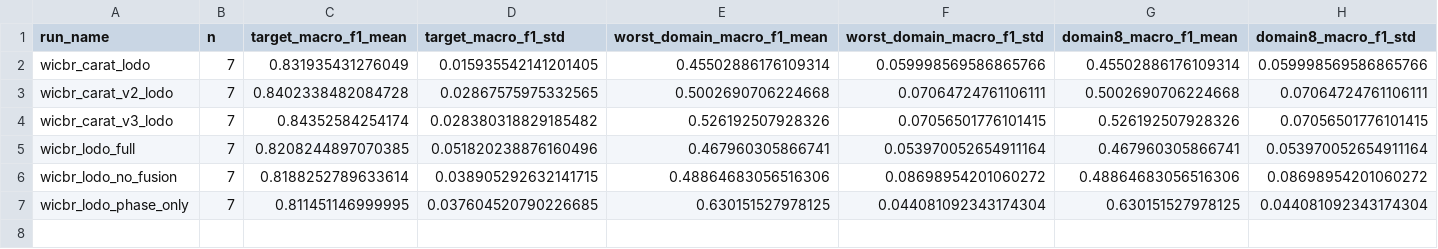
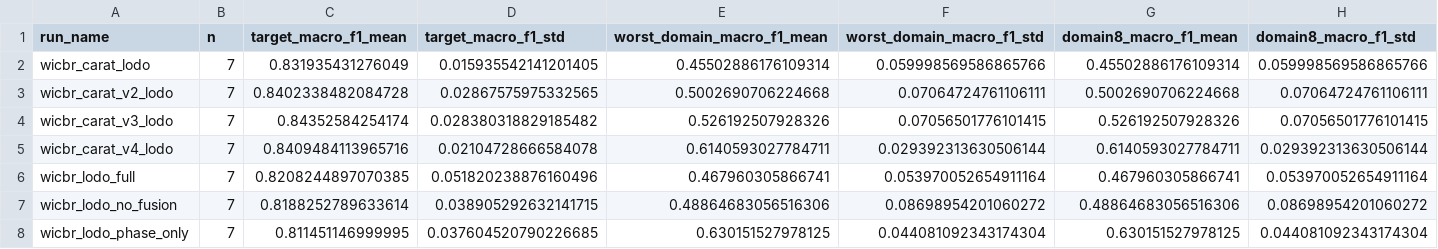
Before and after one commit to Oran9el/CSI_CARAT, a CSV file: results/widar3_lodo_summary/lodo_summary.csv, drawn as a sheet; only a part is shown; rows hold the shown columns only; the diff names each change by its address in the sheet, - before the commit and + after, or states it on an @@ line.

```diff
--- a/results/widar3_lodo_summary/lodo_summary.csv
+++ b/results/widar3_lodo_summary/lodo_summary.csv
+row 5: wicbr_carat_v4_lodo | 7 | 0.8409484113965716 | 0.02104728666584078 | 0.6140593027784711 | 0.029392313630506144 | 0.6140593027784711 | 0.029392313630506144
```
Also changed, not shown: results/widar3_lodo_summary/lodo_records.csv, 17 other files.
